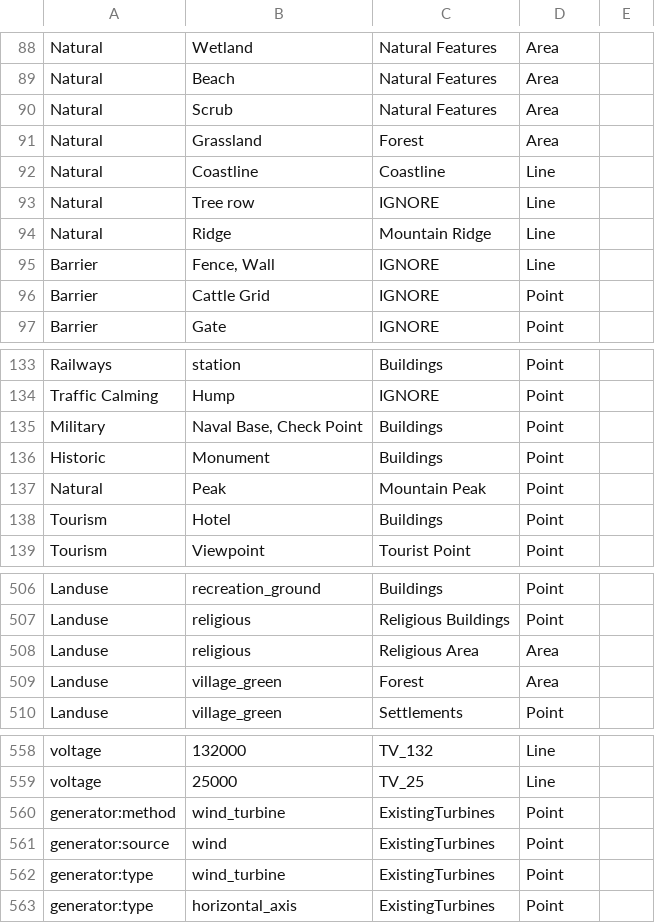
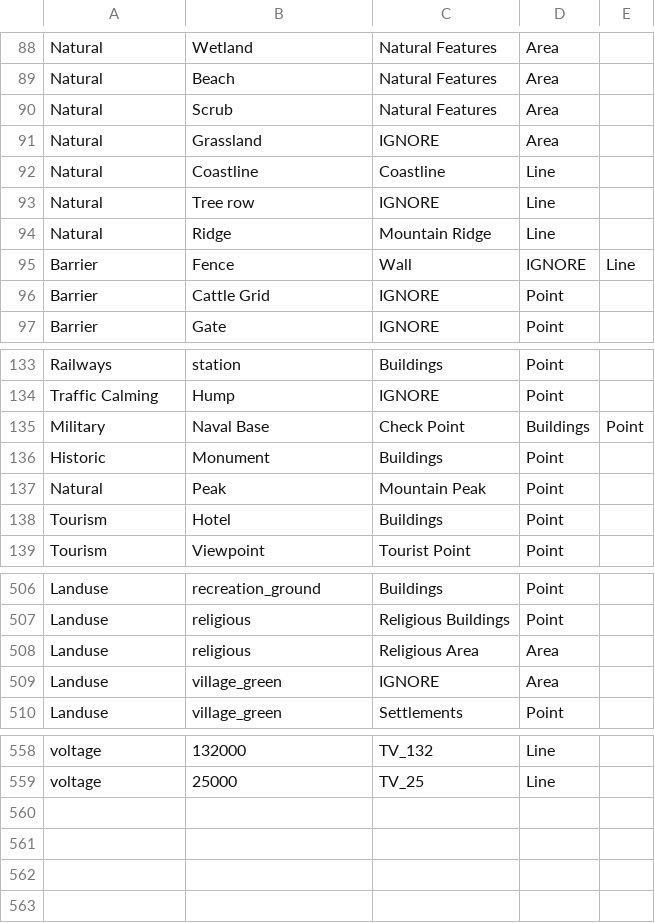
Before and after one commit to windpioneers-tool/osm-lookup-table, a CSV file: lookup.csv, drawn as a sheet; only a part is shown, gaps mark what is left out.

Commit message:
Update lookup.csv

```diff
--- a/lookup.csv
+++ b/lookup.csv
@@ -90,3 +90,3 @@ Natural,Beach,Natural Features,Area
 Natural,Scrub,Natural Features,Area
-Natural,Grassland,Forest,Area
+Natural,Grassland,IGNORE,Area
 Natural,Coastline,Coastline,Line
@@ -94,3 +94,3 @@ Natural,Tree row,IGNORE,Line
 Natural,Ridge,Mountain Ridge,Line
-Barrier,"Fence, Wall",IGNORE,Line
+Barrier,Fence, Wall,IGNORE,Line
 Barrier,Cattle Grid,IGNORE,Point
@@ -134,3 +134,3 @@ Railways,station,Buildings,Point
 Traffic Calming,Hump,IGNORE,Point
-Military,"Naval Base, Check Point",Buildings,Point
+Military,Naval Base, Check Point,Buildings,Point
 Historic,Monument,Buildings,Point
@@ -508,3 +508,3 @@ Landuse,religious,Religious Buildings,Point
 Landuse,religious,Religious Area,Area
-Landuse,village_green,Forest,Area
+Landuse,village_green,IGNORE,Area
 Landuse,village_green,Settlements,Point
@@ -559,5 +559 @@ voltage,132000,TV_132,Line
 voltage,25000,TV_25,Line
-generator:method,wind_turbine,ExistingTurbines,Point
-generator:source,wind,ExistingTurbines,Point
-generator:type,wind_turbine,ExistingTurbines,Point
-generator:type,horizontal_axis,ExistingTurbines,Point
```
